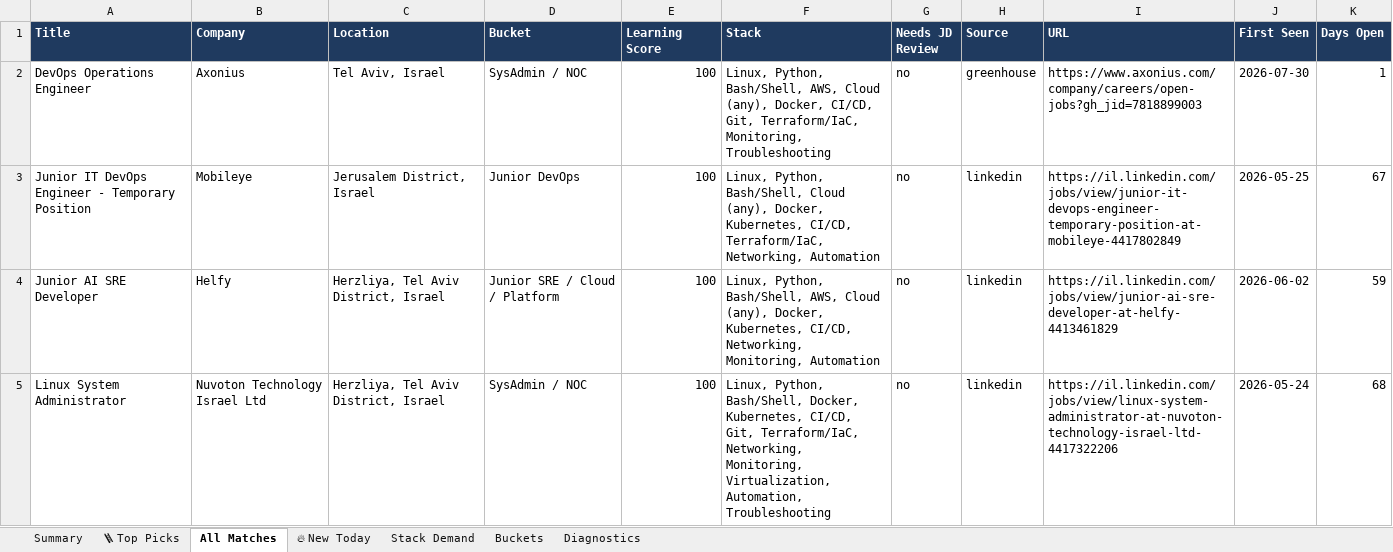
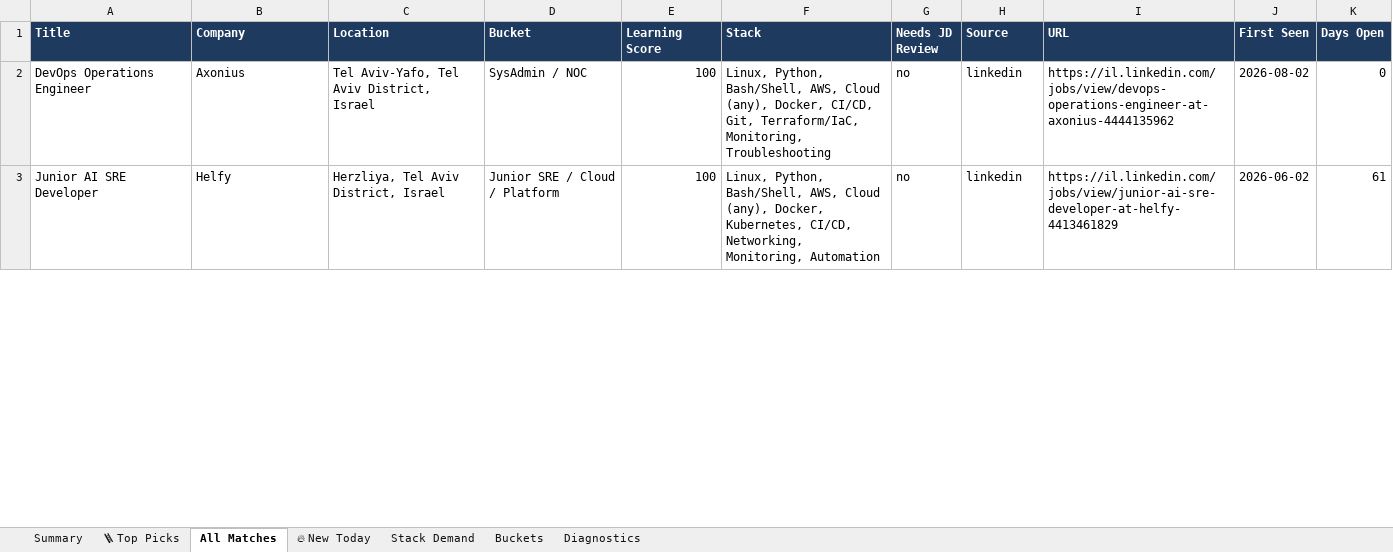
Before and after one commit to OrelBello/devops-market-data, an Excel workbook: reports/devops-juniors-israel-2026-W31.xlsx, sheet All Matches, drawn as a sheet; only a part is shown; values as stored, in another font and other column widths than the file's, no borders; removed rows and columns are numbered as before the commit, all else as after; the diff covers the shown part only; the diff names each change by its address in the sheet, - before the commit and + after, or states it on an @@ line.

```diff
--- a/reports/devops-juniors-israel-2026-W31.xlsx (sheet All Matches)
+++ b/reports/devops-juniors-israel-2026-W31.xlsx (sheet All Matches)
-C2 (Location): Tel Aviv, Israel
+C2 (Location): Tel Aviv-Yafo, Tel Aviv District, Israel
-H2 (Source): greenhouse
+H2 (Source): linkedin
-I2 (URL): https://www.axonius.com/company/careers/open-jobs?gh_jid=7818899003
+I2 (URL): https://il.linkedin.com/jobs/view/devops-operations-engineer-at-axonius-4444135962
-J2 (First Seen): 2026-07-30
+J2 (First Seen): 2026-08-02
-K2 (Days Open): 1
+K2 (Days Open): 0
-row 3: Junior IT DevOps Engineer - Temporary Position | Mobileye | Jerusalem District, Israel | Junior DevOps | 100 | Linux, Python, Bash/Shell, Cloud (any), Docker, Kubernetes, CI/CD, Terraform/IaC, Networking, Automation | no | linkedin | https://il.linkedin.com/jobs/view/junior-it-devops-engineer-temporary-position-at-mobileye-4417802849 | 2026-05-25 | 67
-K3 (Days Open): 59
+K3 (Days Open): 61
-row 5: Linux System Administrator | Nuvoton Technology Israel Ltd | Herzliya, Tel Aviv District, Israel | SysAdmin / NOC | 100 | Linux, Python, Bash/Shell, Docker, Kubernetes, CI/CD, Git, Terraform/IaC, Networking, Monitoring, Virtualization, Automation, Troubleshooting | no | linkedin | https://il.linkedin.com/jobs/view/linux-system-administrator-at-nuvoton-technology-israel-ltd-4417322206 | 2026-05-24 | 68
```
Also changed, not shown: 12 added rows, 18 removed rows and 71 edited cells elsewhere in this sheet, sheet 🪜 Top Picks, sheet 🔥 New Today, sheet Stack Demand, sheet Summary, sheet Buckets, sheet Diagnostics, reports/devops-jobs-israel-2026-W31.xlsx, reports/devops-jobs-israel-latest.xlsx, 11 other files.
